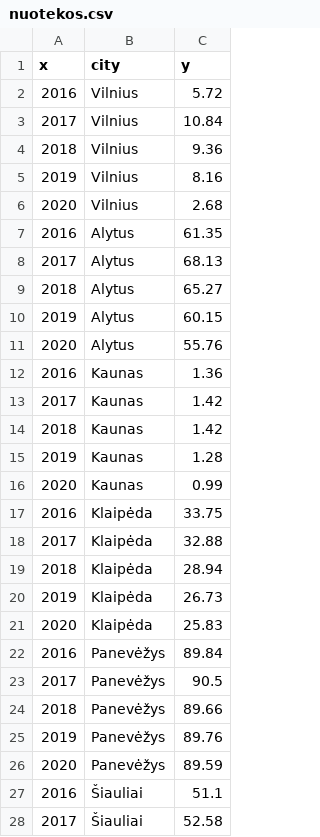
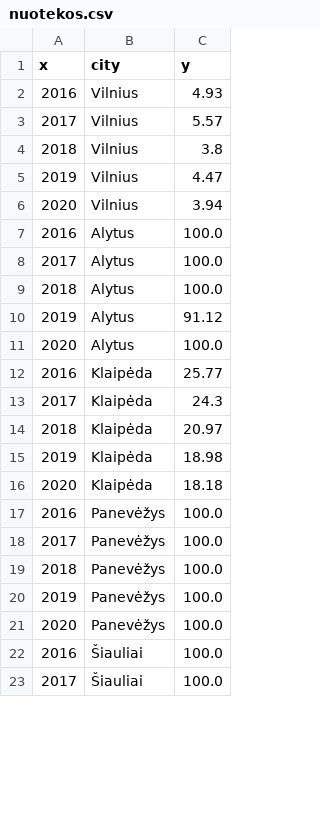
Before and after one commit to MGaulia/mieSTietis-2021-LWS, a CSV file: kpi/nuotekos.csv, drawn as a sheet; only a part is shown; the diff covers the shown part only.

Commit message:
Add files via upload

```diff
--- a/kpi/nuotekos.csv
+++ b/kpi/nuotekos.csv
@@ -1,28 +1,23 @@
 x,city,y
-2016,Vilnius,5.72
-2017,Vilnius,10.84
-2018,Vilnius,9.36
-2019,Vilnius,8.16
-2020,Vilnius,2.68
-2016,Alytus,61.35
-2017,Alytus,68.13
-2018,Alytus,65.27
-2019,Alytus,60.15
-2020,Alytus,55.76
-2016,Kaunas,1.36
-2017,Kaunas,1.42
-2018,Kaunas,1.42
-2019,Kaunas,1.28
-2020,Kaunas,0.99
-2016,Klaipėda,33.75
-2017,Klaipėda,32.88
-2018,Klaipėda,28.94
-2019,Klaipėda,26.73
-2020,Klaipėda,25.83
-2016,Panevėžys,89.84
-2017,Panevėžys,90.5
-2018,Panevėžys,89.66
-2019,Panevėžys,89.76
-2020,Panevėžys,89.59
-2016,Šiauliai,51.1
-2017,Šiauliai,52.58
+2016,Vilnius,4.93
+2017,Vilnius,5.57
+2018,Vilnius,3.8
+2019,Vilnius,4.47
+2020,Vilnius,3.94
+2016,Alytus,100.0
+2017,Alytus,100.0
+2018,Alytus,100.0
+2019,Alytus,91.12
+2020,Alytus,100.0
+2016,Klaipėda,25.77
+2017,Klaipėda,24.3
+2018,Klaipėda,20.97
+2019,Klaipėda,18.98
+2020,Klaipėda,18.18
+2016,Panevėžys,100.0
+2017,Panevėžys,100.0
+2018,Panevėžys,100.0
+2019,Panevėžys,100.0
+2020,Panevėžys,100.0
+2016,Šiauliai,100.0
+2017,Šiauliai,100.0
```
Also changed, not shown: 3 edited cells elsewhere in this file.
